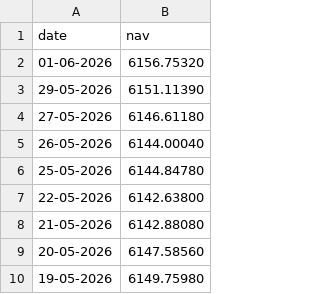
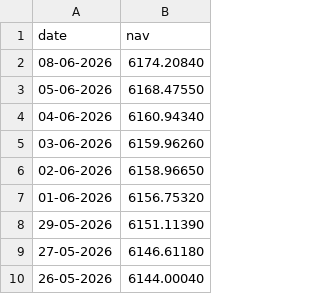
Before and after one commit to padmawararush9-del/BLUESTOCK_MF_CAPSTONE, a CSV file: data/raw/Axis_Bluechip.csv, drawn as a sheet; only a part is shown; the shorter side is filled out with more unchanged rows; the diff names each change by its address in the sheet, - before the commit and + after, or states it on an @@ line.

```diff
--- a/data/raw/Axis_Bluechip.csv
+++ b/data/raw/Axis_Bluechip.csv
+row 2: 08-06-2026 | 6174.20840
+row 3: 05-06-2026 | 6168.47550
+row 4: 04-06-2026 | 6160.94340
+row 5: 03-06-2026 | 6159.96260
+row 6: 02-06-2026 | 6158.96650
```
Also changed, not shown: data/raw/ICICI_Bluechip.csv, data/raw/Kotak_Bluechip.csv, 25 other files.
